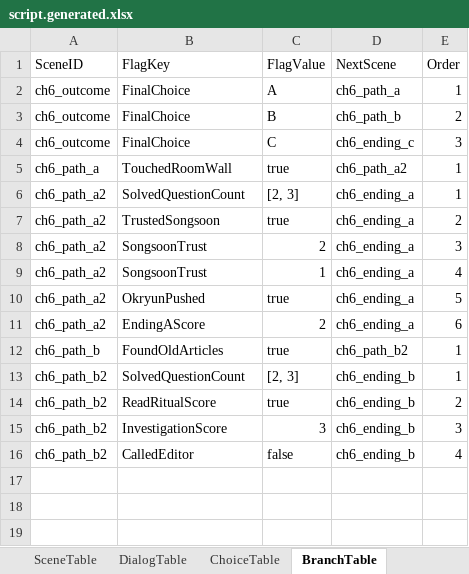
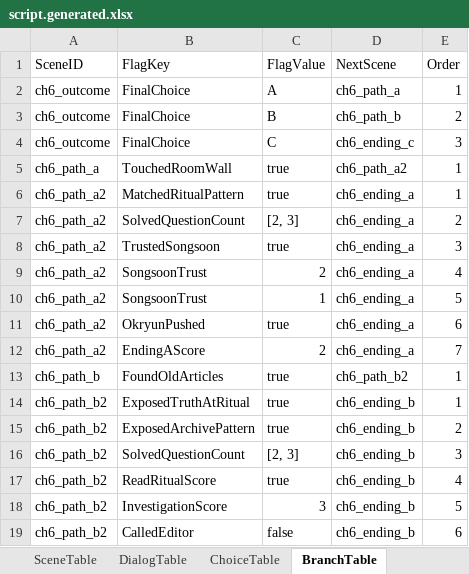
Before and after one commit to yong124/GSD, an Excel workbook: content/generated/script.generated.xlsx, sheet BranchTable, drawn as a sheet; values as stored, in another font and other column widths than the file's, no borders; addresses are those after the commit; the diff names each change by its address in the sheet, - before the commit and + after, or states it on an @@ line.

```diff
--- a/content/generated/script.generated.xlsx (sheet BranchTable)
+++ b/content/generated/script.generated.xlsx (sheet BranchTable)
+row 6: ch6_path_a2 | MatchedRitualPattern | true | ch6_ending_a | 1
-E7 (Order): 1
+E7 (Order): 2
-E8 (Order): 2
+E8 (Order): 3
-E9 (Order): 3
+E9 (Order): 4
-E10 (Order): 4
+E10 (Order): 5
-E11 (Order): 5
+E11 (Order): 6
-E12 (Order): 6
+E12 (Order): 7
+row 14: ch6_path_b2 | ExposedTruthAtRitual | true | ch6_ending_b | 1
+row 15: ch6_path_b2 | ExposedArchivePattern | true | ch6_ending_b | 2
-E16 (Order): 1
+E16 (Order): 3
-E17 (Order): 2
+E17 (Order): 4
-E18 (Order): 3
+E18 (Order): 5
-E19 (Order): 4
+E19 (Order): 6
```
Also changed, not shown: sheet DialogTable, sheet ChoiceTable, sheet SceneTable, sheet Summary, sheet Meta, 5 other files.
